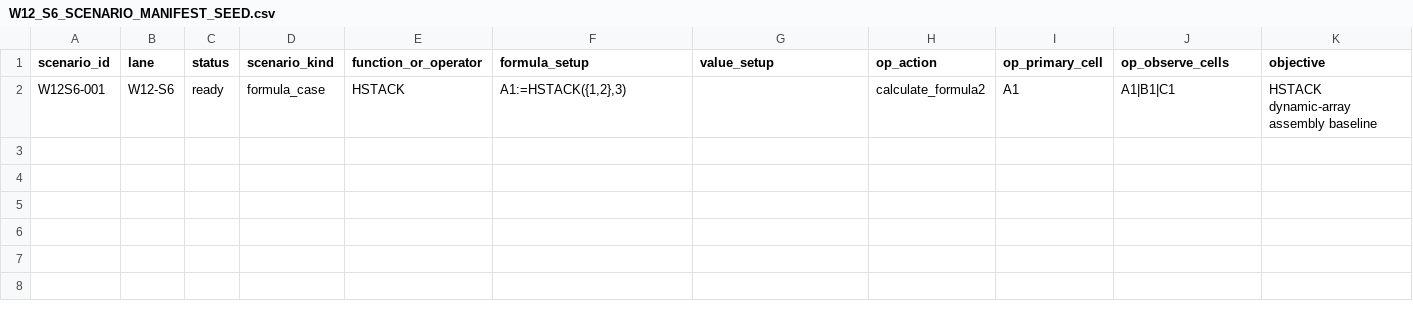
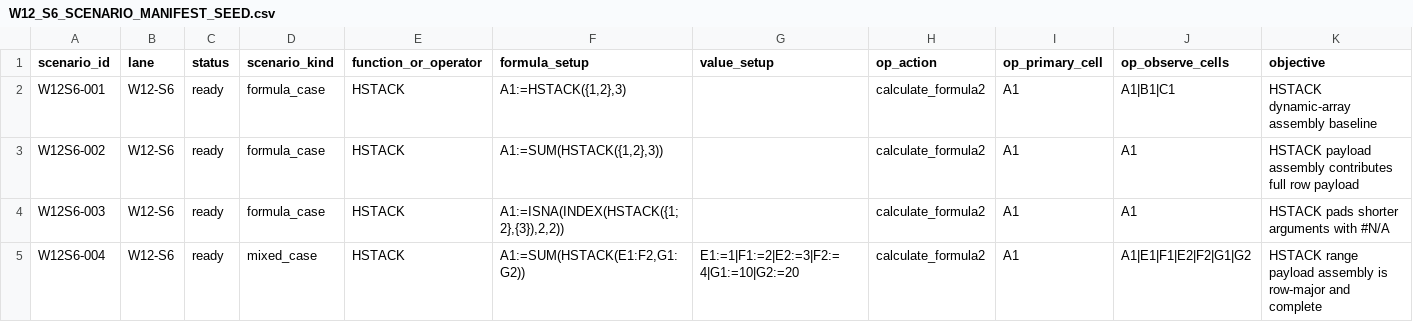
Before and after one commit to DnaCalc/OxFunc, a CSV file: docs/function-lane/W12_S6_SCENARIO_MANIFEST_SEED.csv, drawn as a sheet; only a part is shown; rows hold the shown columns only; the diff names each change by its address in the sheet, - before the commit and + after, or states it on an @@ line.

```diff
--- a/docs/function-lane/W12_S6_SCENARIO_MANIFEST_SEED.csv
+++ b/docs/function-lane/W12_S6_SCENARIO_MANIFEST_SEED.csv
+row 3: W12S6-002 | W12-S6 | ready | formula_case | HSTACK | A1:=SUM(HSTACK({1,2},3)) |  | calculate_formula2 | A1 | A1 | HSTACK payload assembly contributes full row payload
+row 4: W12S6-003 | W12-S6 | ready | formula_case | HSTACK | A1:=ISNA(INDEX(HSTACK({1;2},{3}),2,2)) |  | calculate_formula2 | A1 | A1 | HSTACK pads shorter arguments with #N/A
+row 5: W12S6-004 | W12-S6 | ready | mixed_case | HSTACK | A1:=SUM(HSTACK(E1:F2,G1:G2)) | E1:=1|F1:=2|E2:=3|F2:=4|G1:=10|G2:=20 | calculate_formula2 | A1 | A1|E1|F1|E2|F2|G1|G2 | HSTACK range payload assembly is row-major and complete
```
Also changed, not shown: docs/function-lane/FUNCTION_SLICE_CORRELATION_LEDGER.csv, docs/function-lane/W12_S1_SCENARIO_MANIFEST_SEED.csv, 51 other files.
